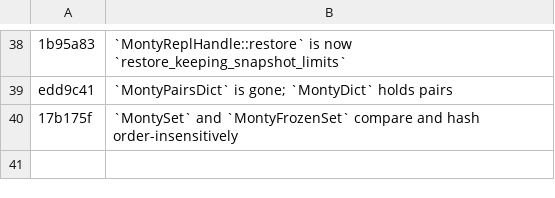
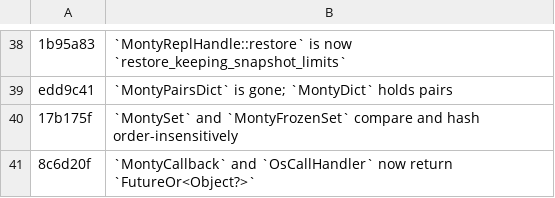
Before and after one commit to runyaga/dart_monty_core, a TSV file: tool/breaking-ledger.tsv, drawn as a sheet; only a part is shown, gaps mark what is left out; the diff names each change by its address in the sheet, - before the commit and + after, or states it on an @@ line.

Commit message:
docs(changelog): record 8c6d20f's breaking change — the gate caught me
tool/check_breaking_recorded.sh went RED on my own previous commit:

    FAIL  8c6d20f  feat(api)!: MontyCallback and OsCallHandler take FutureOr
          touches lib/ and is marked breaking, but has no row in
          tool/breaking-ledger.tsv.

It was right, and the sequencing gap is mine. I gated the WORKING TREE before
committing 8c6d20f and it was green, because this check reads COMMITTED history
-- the obligation created by the `!` marker cannot be checked until the commit
carrying it exists. So a `!` commit is always one gate run behind its own
ledger requirement. Gating again immediately after committing would have caught
it; I went straight on to the next queue item instead.

Adds the ledger row and the CHANGELOG entry, including the half codex made me
state precisely: the widening is NOT non-breaking. Supplying a callback gets
easier, but consuming its result as a Future -- `.then`, `.catchError`,
assigning to `Future<Object?>` -- no longer compiles.

  PASS — 24 breaking lib/ change(s), each with a row and a live CHANGELOG
  anchor.

The check is bidirectional, so this also proves the anchor text matches: a row
whose prose has drifted from the CHANGELOG fails the same way.

gate.sh GREEN 37/37 (gate-20260915T230408Z)

```diff
--- a/tool/breaking-ledger.tsv
+++ b/tool/breaking-ledger.tsv
+row 41: 8c6d20f | `MontyCallback` and `OsCallHandler` now return `FutureOr<Object?>`
```
Also changed, not shown: 1 other file.
